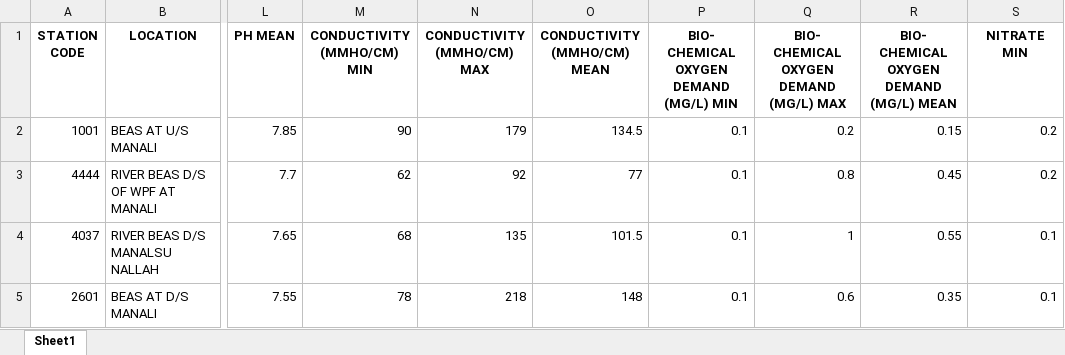
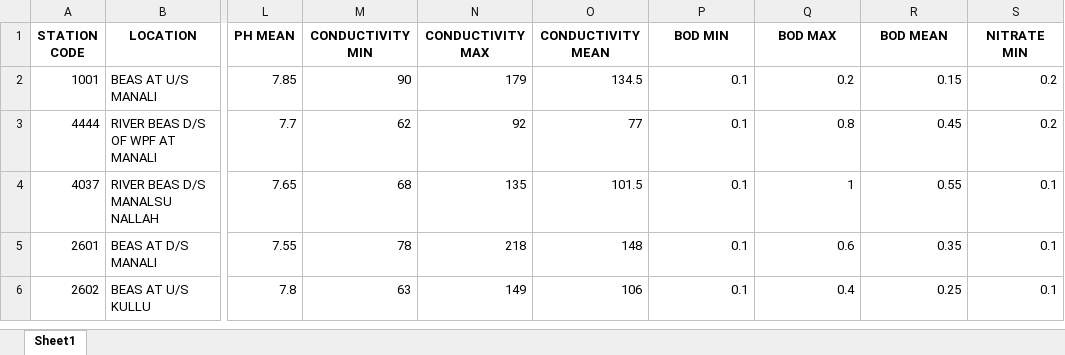
Before and after one commit to PrithviK21/D12A_WaterQualityModel, an Excel workbook: Database/excel_year/Water_quality_rivers_2019_year.xlsx, sheet Sheet1, drawn as a sheet; only a part is shown, gaps mark what is left out; the shorter side is filled out with more unchanged rows; values as stored, in another font and other column widths than the file's, no borders; the diff names each change by its address in the sheet, - before the commit and + after, or states it on an @@ line.

```diff
--- a/Database/excel_year/Water_quality_rivers_2019_year.xlsx (sheet Sheet1)
+++ b/Database/excel_year/Water_quality_rivers_2019_year.xlsx (sheet Sheet1)
-M1: CONDUCTIVITY (ΜMHO/CM) MIN
+M1: CONDUCTIVITY MIN
-N1: CONDUCTIVITY (ΜMHO/CM) MAX
+N1: CONDUCTIVITY MAX
-O1: CONDUCTIVITY (ΜMHO/CM) MEAN
+O1: CONDUCTIVITY MEAN
-P1: BIO- CHEMICAL OXYGEN DEMAND (MG/L) MIN
+P1: BOD MIN
-Q1: BIO- CHEMICAL OXYGEN DEMAND (MG/L) MAX
+Q1: BOD MAX
-R1: BIO- CHEMICAL OXYGEN DEMAND (MG/L) MEAN
+R1: BOD MEAN
```
Also changed, not shown: Database/excel_year/Water_Quality_Rivers_2008_year.xlsx, Database/excel_year/Water_Quality_Rivers_2011_year.xlsx, 8 other files.
